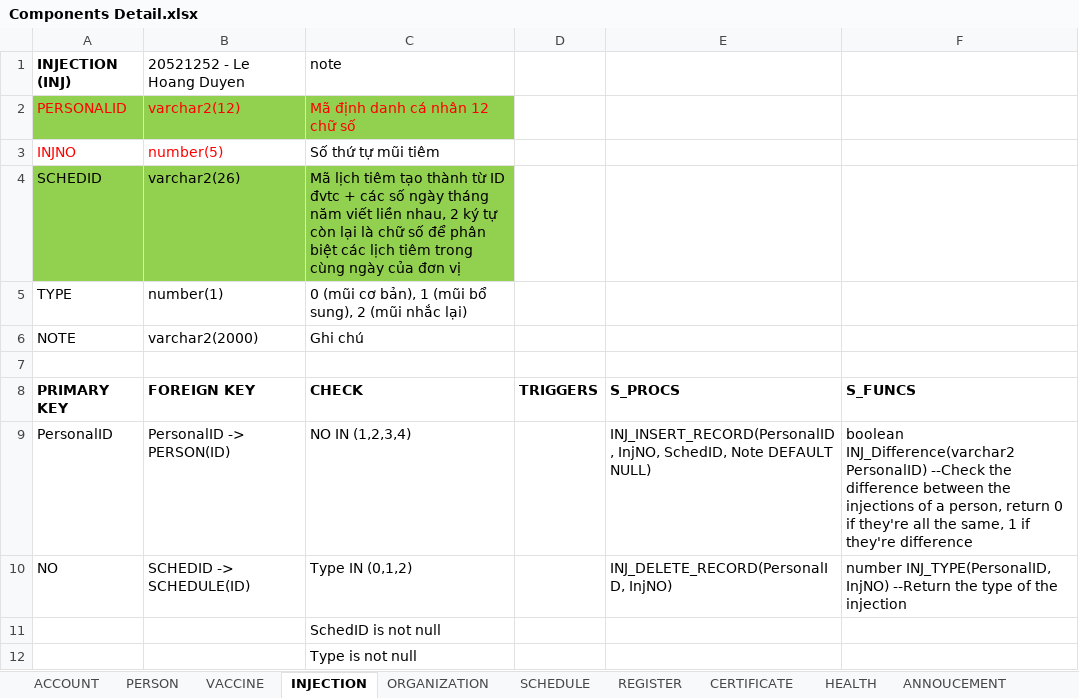
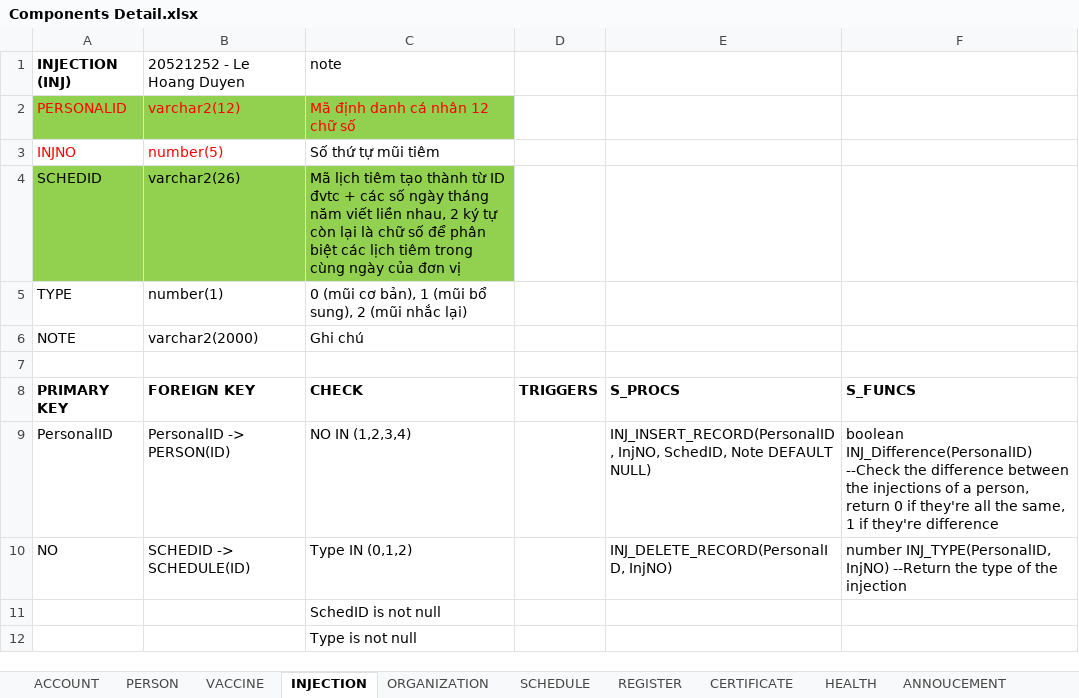
Before and after one commit to dangnghiepcuong/java_IS216.M21_4, an Excel workbook: DB Scripts/Components Detail.xlsx, sheet INJECTION, drawn as a sheet; values as stored, in another font and other column widths than the file's, no borders; the diff names each change by its address in the sheet, - before the commit and + after, or states it on an @@ line.

```diff
--- a/DB Scripts/Components Detail.xlsx (sheet INJECTION)
+++ b/DB Scripts/Components Detail.xlsx (sheet INJECTION)
-F9: boolean INJ_Difference(varchar2 PersonalID) --Check the…
+F9: boolean INJ_Difference(PersonalID) --Check the…
```
Also changed, not shown: sheet CONSTRAINT, 1 other file.
